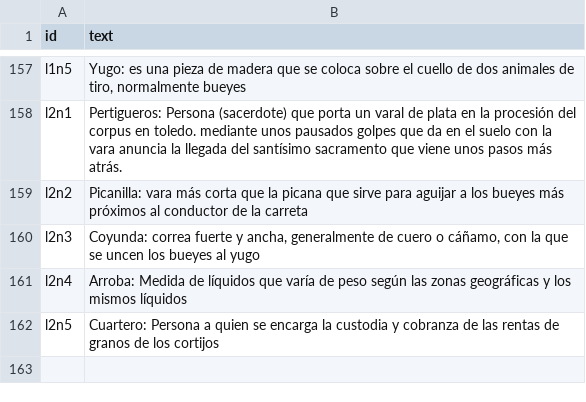
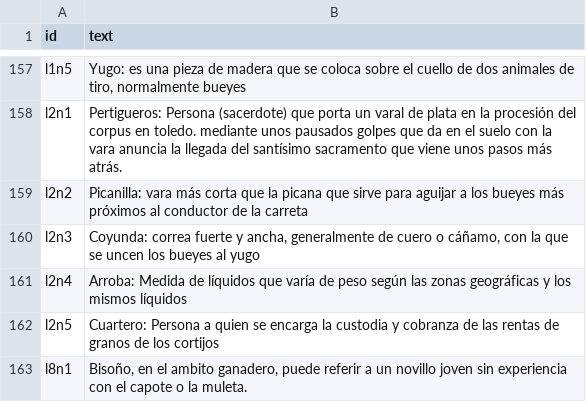
Before and after one commit to sofisetuain-hd/viajeros_caminantes, a CSV file: _data/annotations.csv, drawn as a sheet; only a part is shown, gaps mark what is left out.

Commit message:
Add files via upload

```diff
--- a/_data/annotations.csv
+++ b/_data/annotations.csv
@@ -162 +162,2 @@ l2n4,Arroba: Medida de líquidos que varía de peso según las zonas geográfica
 l2n5,Cuartero: Persona a quien se encarga la custodia y cobranza de las rentas de granos de los cortijos
+l8n1,"Bisoño, en el ambito ganadero, puede referir a un novillo joven sin experiencia con el capote o la muleta."
```
